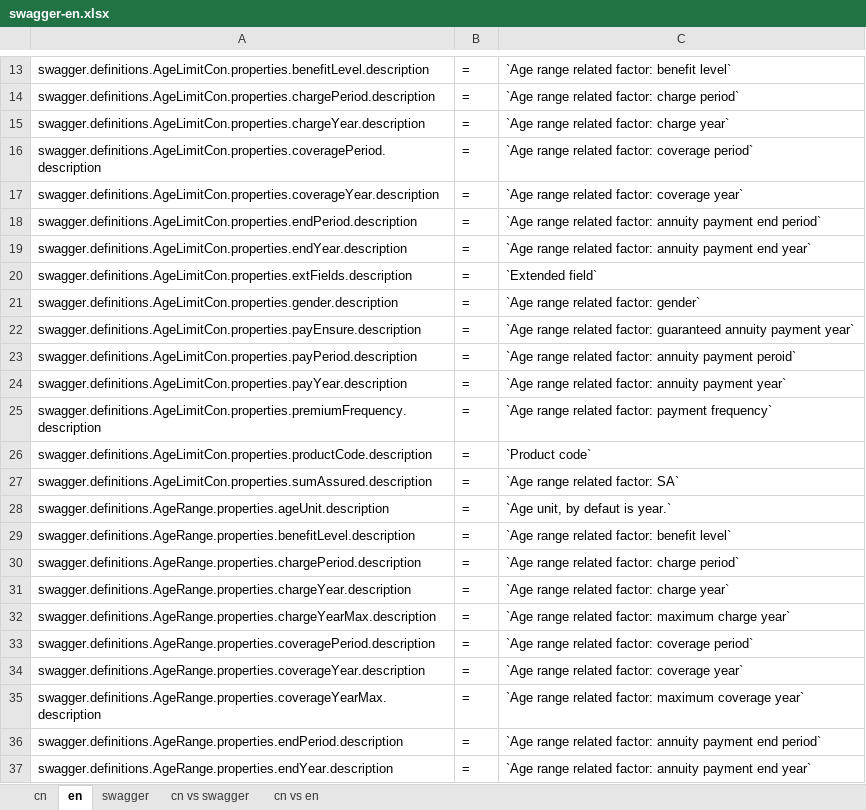
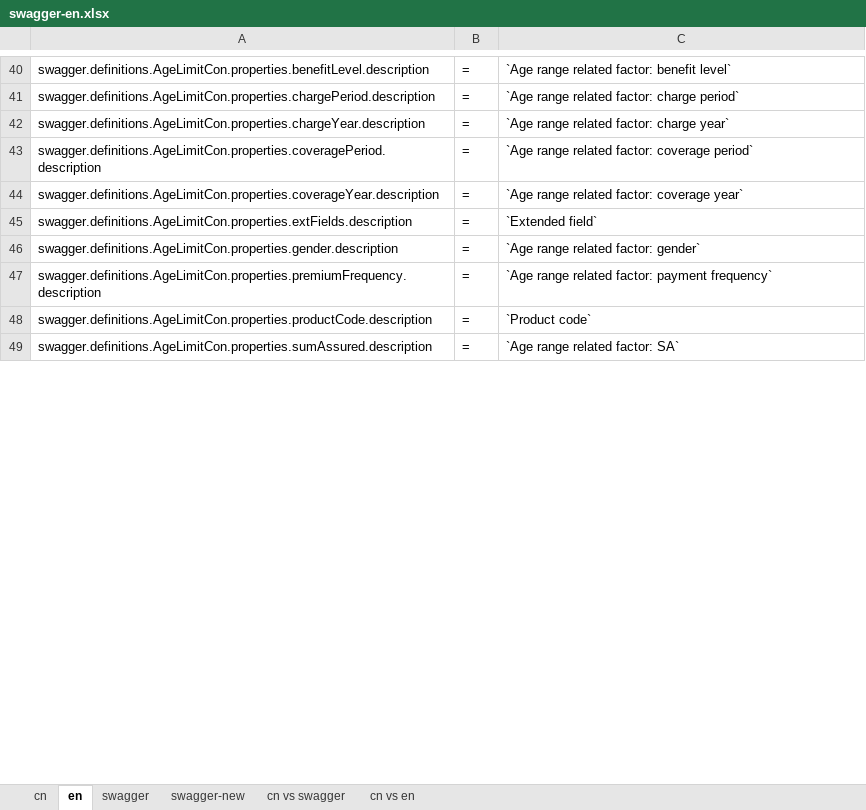
Before and after one commit to ShineXeBao/ebaocloud-li-docs-api, an Excel workbook: swagger/locales/swagger-en.xlsx, sheet en, drawn as a sheet; only a part is shown, gaps mark what is left out; values as stored, in another font and other column widths than the file's, no borders; removed rows and columns are numbered as before the commit, all else as after; the diff covers the shown part only; the diff names each change by its address in the sheet, - before the commit and + after, or states it on an @@ line.

```diff
--- a/swagger/locales/swagger-en.xlsx (sheet en)
+++ b/swagger/locales/swagger-en.xlsx (sheet en)
+sheet tab: swagger-new
-row 18: swagger.definitions.AgeLimitCon.properties.endPeriod.description | = | `Age range related factor: annuity payment end period`
-row 19: swagger.definitions.AgeLimitCon.properties.endYear.description | = | `Age range related factor: annuity payment end year`
-row 22: swagger.definitions.AgeLimitCon.properties.payEnsure.description | = | `Age range related factor: guaranteed annuity payment year`
-row 23: swagger.definitions.AgeLimitCon.properties.payPeriod.description | = | `Age range related factor: annuity payment peroid`
-row 24: swagger.definitions.AgeLimitCon.properties.payYear.description | = | `Age range related factor: annuity payment year`
-row 28: swagger.definitions.AgeRange.properties.ageUnit.description | = | `Age unit, by defaut is year.`
-row 29: swagger.definitions.AgeRange.properties.benefitLevel.description | = | `Age range related factor: benefit level`
-row 30: swagger.definitions.AgeRange.properties.chargePeriod.description | = | `Age range related factor: charge period`
-row 31: swagger.definitions.AgeRange.properties.chargeYear.description | = | `Age range related factor: charge year`
-row 32: swagger.definitions.AgeRange.properties.chargeYearMax.description | = | `Age range related factor: maximum charge year`
-row 33: swagger.definitions.AgeRange.properties.coveragePeriod.description | = | `Age range related factor: coverage period`
-row 34: swagger.definitions.AgeRange.properties.coverageYear.description | = | `Age range related factor: coverage year`
-row 35: swagger.definitions.AgeRange.properties.coverageYearMax.description | = | `Age range related factor: maximum coverage year`
-row 36: swagger.definitions.AgeRange.properties.endPeriod.description | = | `Age range related factor: annuity payment end period`
-row 37: swagger.definitions.AgeRange.properties.endYear.description | = | `Age range related factor: annuity payment end year`
```
Also changed, not shown: 196 added rows, 50 removed rows and 55 edited cells elsewhere in this sheet, sheet cn, 13 other files.
